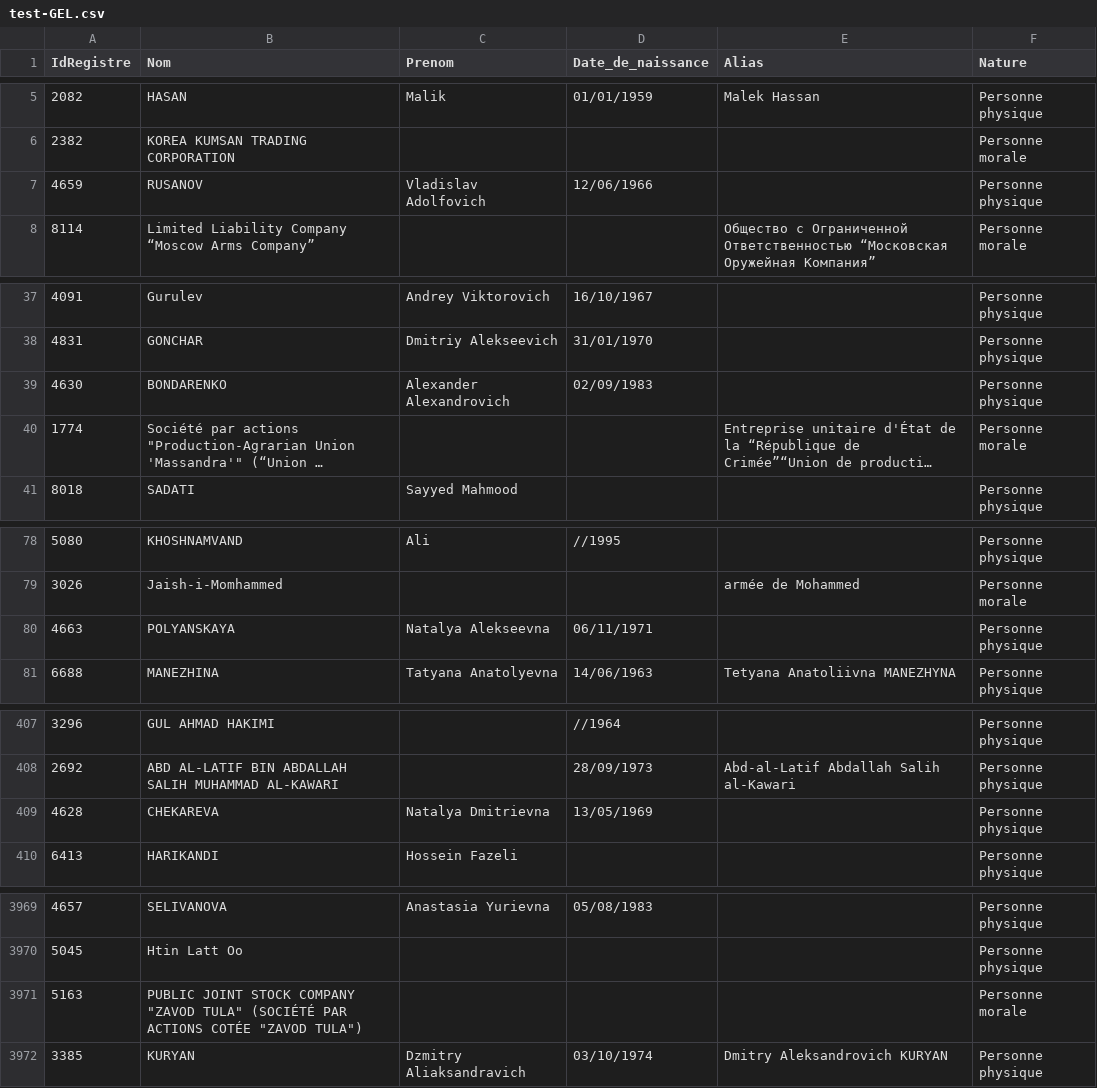
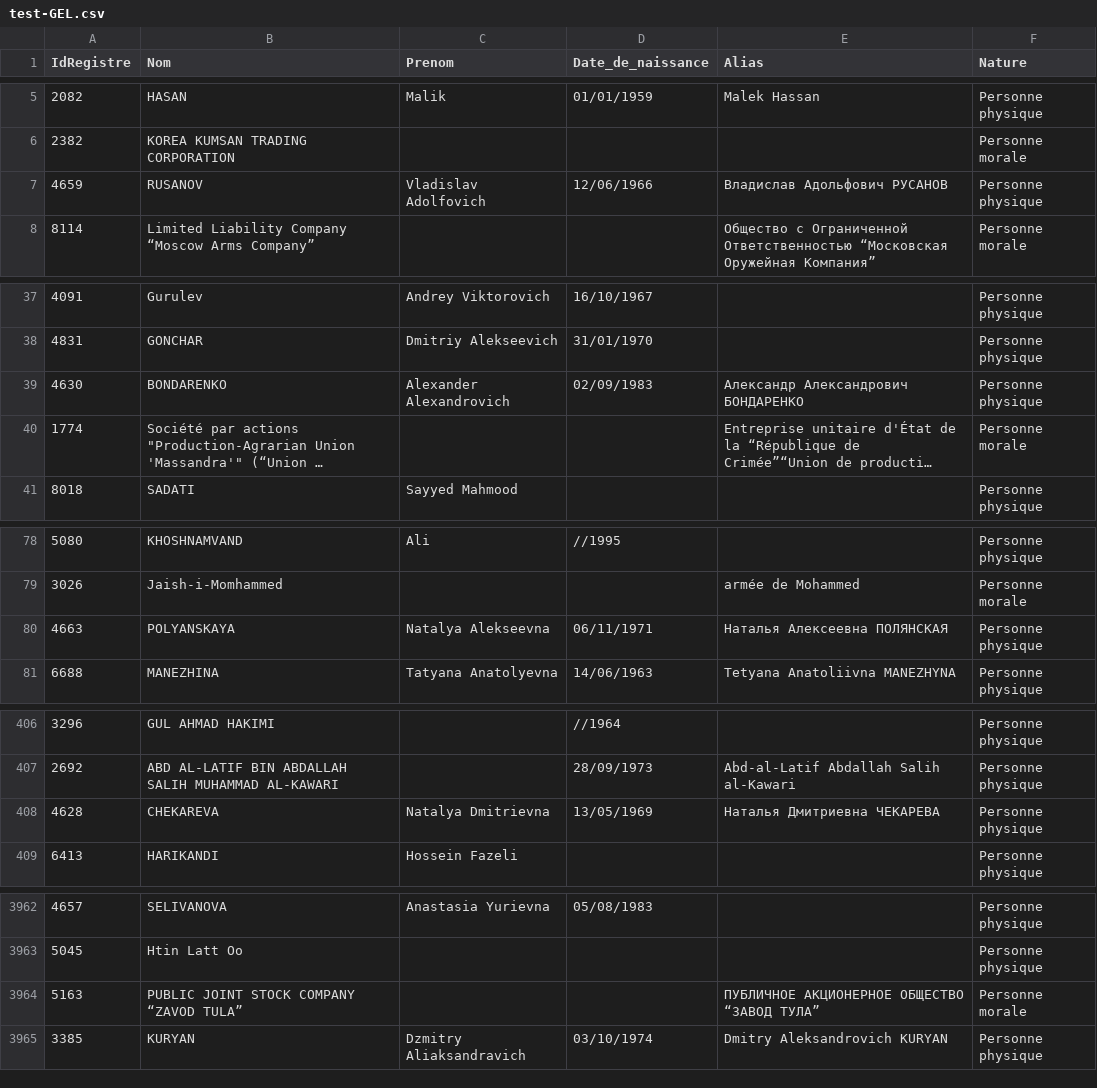
Before and after one commit to pobel-cmd/make-csv-exchange, a CSV file: test-GEL.csv, drawn as a sheet; only a part is shown, gaps mark what is left out; long unchanged cells end in …; addresses are those after the commit; the diff covers the shown part only; the diff names each change by its address in the sheet, - before the commit and + after, or states it on an @@ line.

```diff
--- a/test-GEL.csv
+++ b/test-GEL.csv
-E7 (Alias): (empty)
+E7 (Alias): Владислав Адольфович РУСАНОВ
-E39 (Alias): (empty)
+E39 (Alias): Александр Александрович БОНДАРЕНКО
-E80 (Alias): (empty)
+E80 (Alias): Наталья Алексеевна ПОЛЯНСКАЯ
-E408 (Alias): (empty)
+E408 (Alias): Наталья Дмитриевна ЧЕКАРЕВА
-B3964 (Nom): …STOCK COMPANY "ZAVOD TULA" (SOCIÉTÉ PAR ACTIONS COTÉE "ZAVOD TULA")
+B3964 (Nom): …STOCK COMPANY “ZAVOD TULA”
-E3964 (Alias): (empty)
+E3964 (Alias): ПУБЛИЧНОЕ АКЦИОНЕРНОЕ ОБЩЕСТВО “ЗАВОД ТУЛА”
```
Also changed, not shown: 8 removed rows and 39 edited cells elsewhere in this file.
